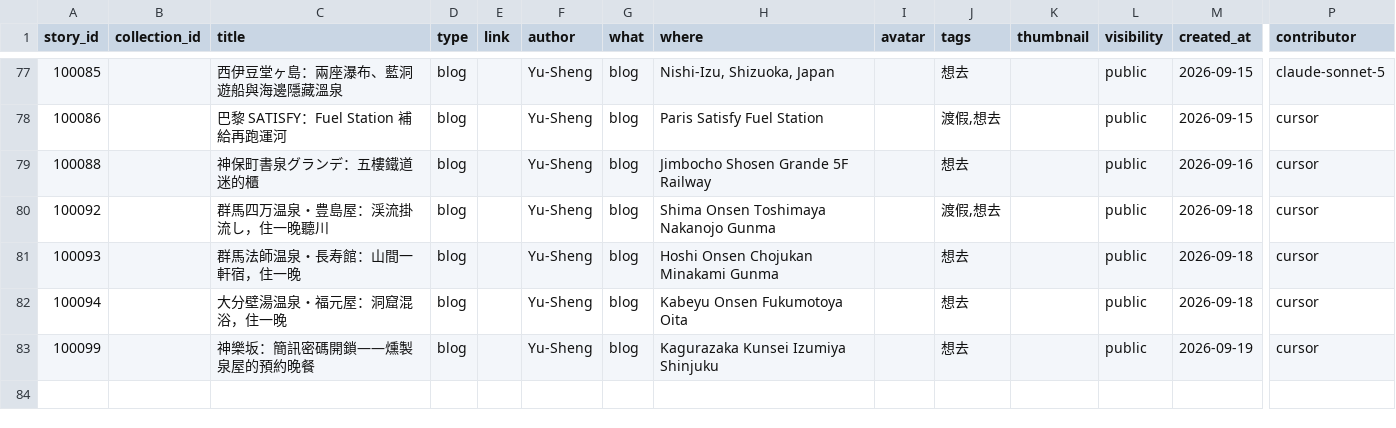
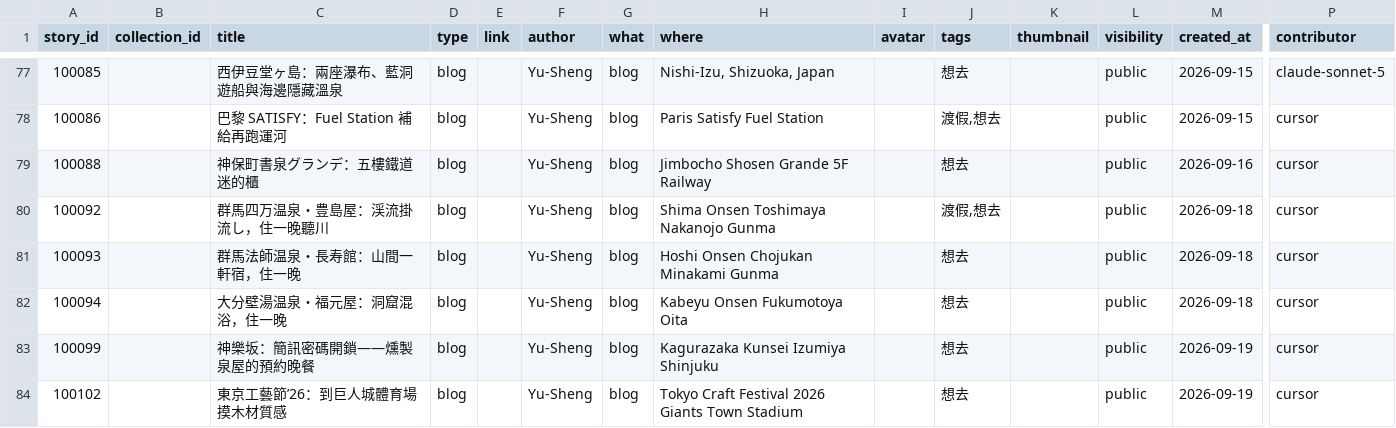
Before and after one commit to ioksengtan/Listmap_v0d3, a CSV file: data/stories.csv, drawn as a sheet; only a part is shown, gaps mark what is left out; rows hold the shown columns only; the diff names each change by its address in the sheet, - before the commit and + after, or states it on an @@ line.

```diff
--- a/data/stories.csv
+++ b/data/stories.csv
+row 84: 100102 |  | 東京工藝節’26：到巨人城體育場摸木材質感 | blog |  | Yu-Sheng | blog | Tokyo Craft Festival 2026 Giants Town Stadium |  | 想去 |  | public | 2026-09-19 | cursor
```
Also changed, not shown: data/landmarks.csv, 6 other files.
